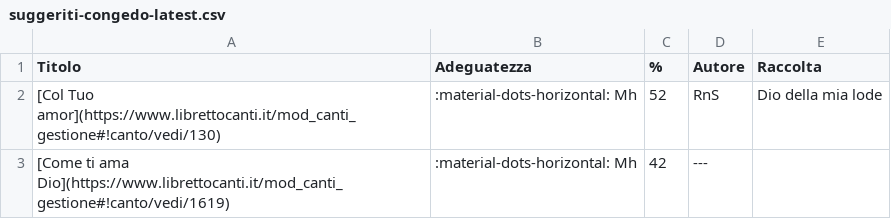
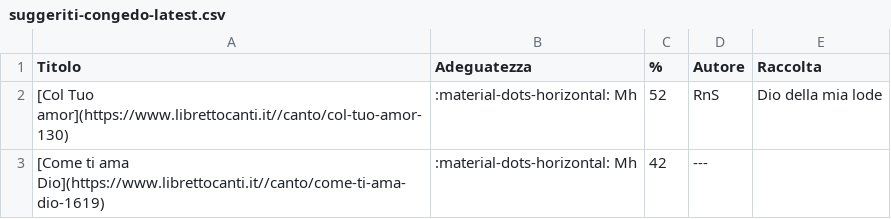
Before and after one commit to dennisangemi/hildegard, a CSV file: data/suggeriti-congedo-latest.csv, drawn as a sheet.

```diff
--- a/data/suggeriti-congedo-latest.csv
+++ b/data/suggeriti-congedo-latest.csv
@@ -1,3 +1,3 @@
 Titolo,Adeguatezza,%,Autore,Raccolta
-[Col Tuo amor](https://www.librettocanti.it/mod_canti_gestione#!canto/vedi/130),:material-dots-horizontal: Mh,52,RnS,Dio della mia lode
-[Come ti ama Dio](https://www.librettocanti.it/mod_canti_gestione#!canto/vedi/1619),:material-dots-horizontal: Mh,42,---,
+[Col Tuo amor](https://www.librettocanti.it//canto/col-tuo-amor-130),:material-dots-horizontal: Mh,52,RnS,Dio della mia lode
+[Come ti ama Dio](https://www.librettocanti.it//canto/come-ti-ama-dio-1619),:material-dots-horizontal: Mh,42,---,
```
Also changed, not shown: data/suggerimenti-20241103.csv, data/suggerimenti-latest.csv, 12 other files.
